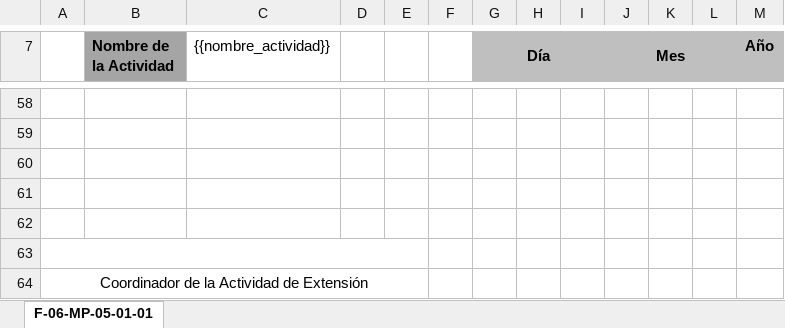
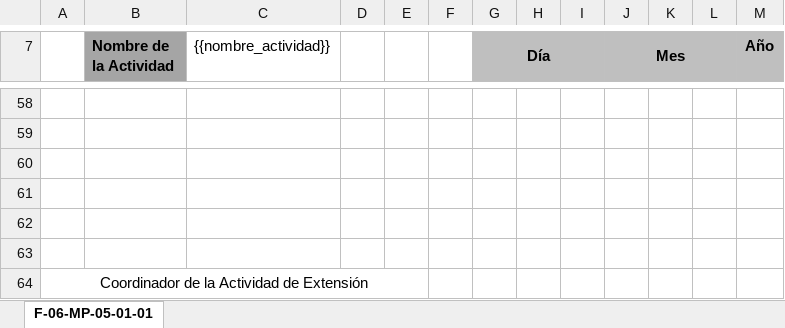
Before and after one commit to saludunivalle/extension-server, an Excel workbook: templates/plantilla_form2.xlsx, sheet F-06-MP-05-01-01, drawn as a sheet; only a part is shown, gaps mark what is left out; values as stored, in another font and other column widths than the file's, no borders; charts and pictures not drawn; the diff names each change by its address in the sheet, - before the commit and + after, or states it on an @@ line.

```diff
--- a/templates/plantilla_form2.xlsx (sheet F-06-MP-05-01-01)
+++ b/templates/plantilla_form2.xlsx (sheet F-06-MP-05-01-01)
-A63:E63 merged
```
Also changed, not shown: 2 other files.
